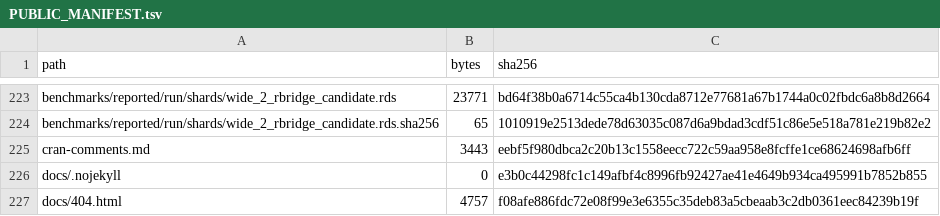
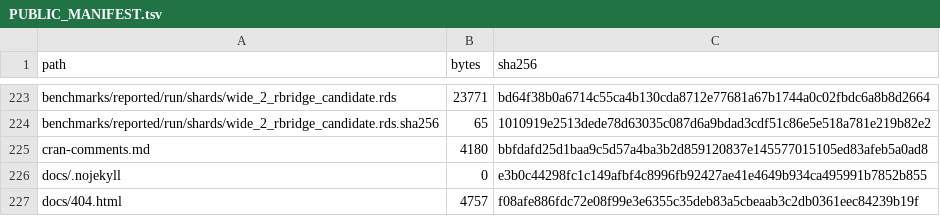
Before and after one commit to byuzbasi/rbridge, a TSV file: PUBLIC_MANIFEST.tsv, drawn as a sheet; only a part is shown, gaps mark what is left out.

```diff
--- a/PUBLIC_MANIFEST.tsv
+++ b/PUBLIC_MANIFEST.tsv
@@ -224,3 +224,3 @@ benchmarks/reported/run/shards/wide_2_rbridge_candidate.rds	23771	bd64f38b0a6714
 benchmarks/reported/run/shards/wide_2_rbridge_candidate.rds.sha256	65	1010919e2513dede78d63035c087d6a9bdad3cdf51c86e5e518a781e219b82e2
-cran-comments.md	3443	eebf5f980dbca2c20b13c1558eecc722c59aa958e8fcffe1ce68624698afb6ff
+cran-comments.md	4180	bbfdafd25d1baa9c5d57a4ba3b2d859120837e145577015105ed83afeb5a0ad8
 docs/.nojekyll	0	e3b0c44298fc1c149afbf4c8996fb92427ae41e4649b934ca495991b7852b855
```
Also changed, not shown: 1 other file.
